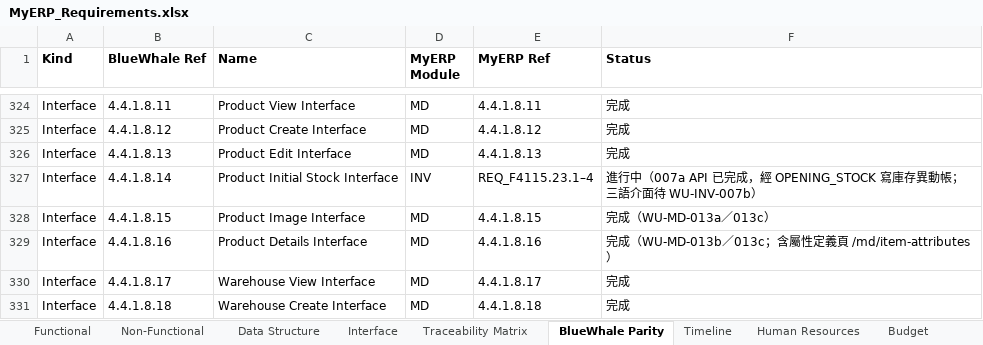
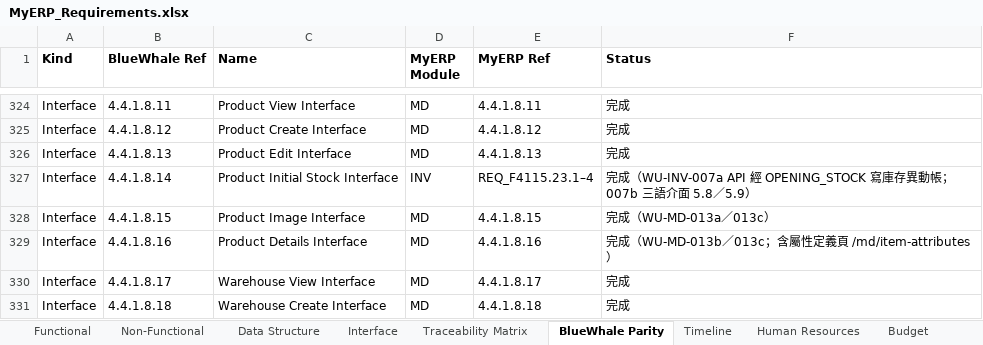
Before and after one commit to snowwhite10/MyERP, an Excel workbook: docs/99-output/MyERP_Requirements.xlsx, sheet BlueWhale Parity, drawn as a sheet; only a part is shown, gaps mark what is left out; values as stored, in another font and other column widths than the file's, no borders; the diff names each change by its address in the sheet, - before the commit and + after, or states it on an @@ line.

```diff
--- a/docs/99-output/MyERP_Requirements.xlsx (sheet BlueWhale Parity)
+++ b/docs/99-output/MyERP_Requirements.xlsx (sheet BlueWhale Parity)
-F327 (Status): 進行中（007a API 已完成，經 OPENING_STOCK 寫庫存異動帳；三語介面待 WU-INV-007b）
+F327 (Status): 完成（WU-INV-007a API 經 OPENING_STOCK 寫庫存異動帳；007b 三語介面 5.8／5.9）
```
Also changed, not shown: sheet Interface, sheet Traceability Matrix, 30 other files.
